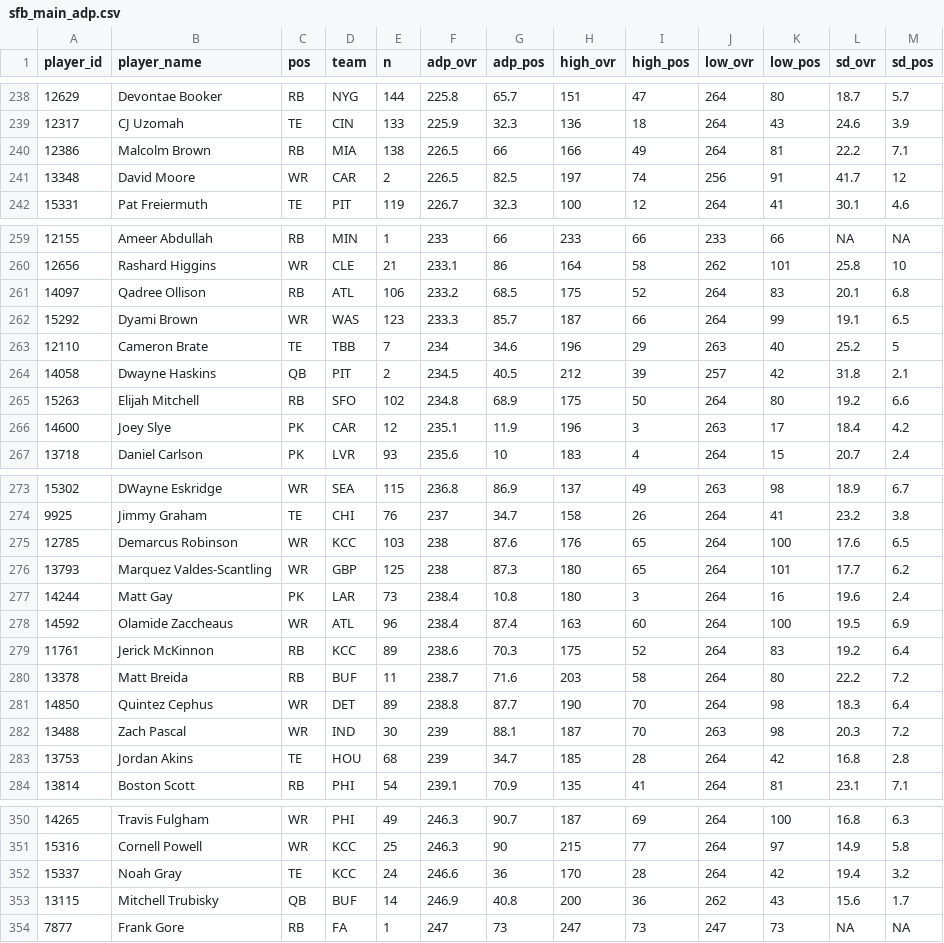
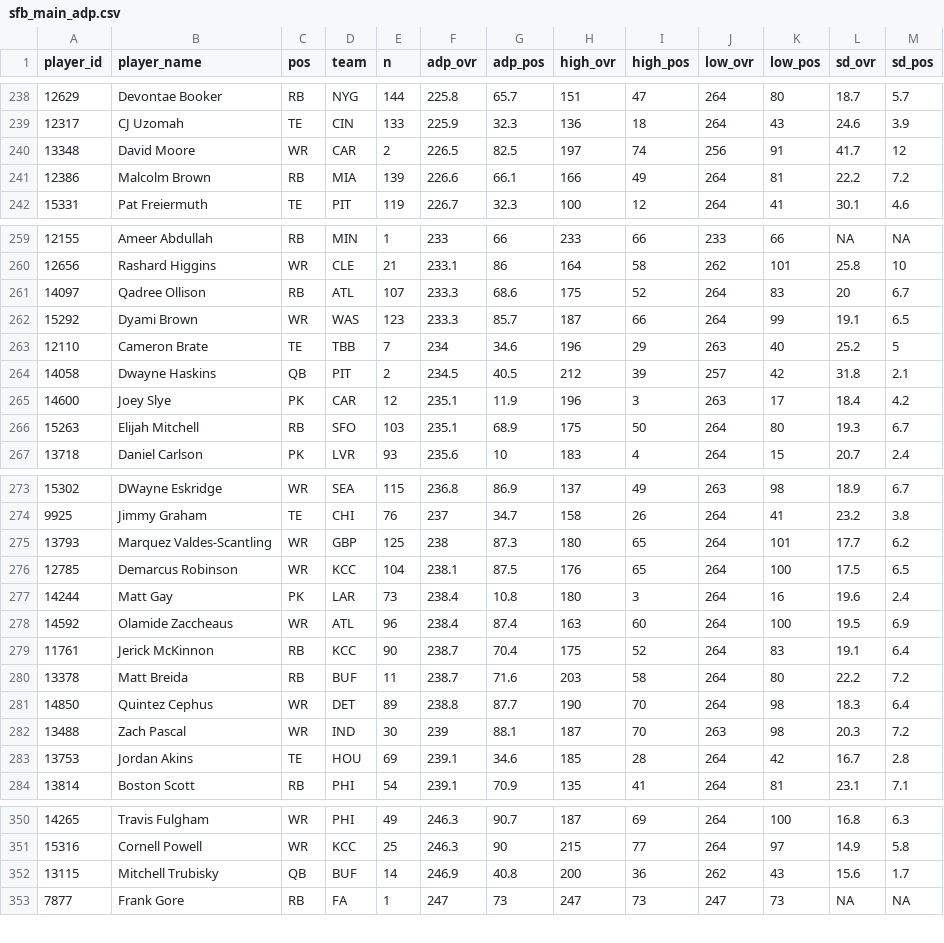
Before and after one commit to dynastyprocess/data-mfl_public, a CSV file: sfb_main_adp.csv, drawn as a sheet; only a part is shown, gaps mark what is left out; the diff covers the shown part only.

```diff
--- a/sfb_main_adp.csv
+++ b/sfb_main_adp.csv
@@ -239,4 +239,4 @@
 "12317","CJ Uzomah","TE","CIN",133,225.9,32.3,136,18,264,43,24.6,3.9
-"12386","Malcolm Brown","RB","MIA",138,226.5,66,166,49,264,81,22.2,7.1
 "13348","David Moore","WR","CAR",2,226.5,82.5,197,74,256,91,41.7,12
+"12386","Malcolm Brown","RB","MIA",139,226.6,66.1,166,49,264,81,22.2,7.2
 "15331","Pat Freiermuth","TE","PIT",119,226.7,32.3,100,12,264,41,30.1,4.6
@@ -260,3 +260,3 @@
 "12656","Rashard Higgins","WR","CLE",21,233.1,86,164,58,262,101,25.8,10
-"14097","Qadree Ollison","RB","ATL",106,233.2,68.5,175,52,264,83,20.1,6.8
+"14097","Qadree Ollison","RB","ATL",107,233.3,68.6,175,52,264,83,20,6.7
 "15292","Dyami Brown","WR","WAS",123,233.3,85.7,187,66,264,99,19.1,6.5
@@ -264,4 +264,4 @@
 "14058","Dwayne Haskins","QB","PIT",2,234.5,40.5,212,39,257,42,31.8,2.1
-"15263","Elijah Mitchell","RB","SFO",102,234.8,68.9,175,50,264,80,19.2,6.6
 "14600","Joey Slye","PK","CAR",12,235.1,11.9,196,3,263,17,18.4,4.2
+"15263","Elijah Mitchell","RB","SFO",103,235.1,68.9,175,50,264,80,19.3,6.7
 "13718","Daniel Carlson","PK","LVR",93,235.6,10,183,4,264,15,20.7,2.4
@@ -274,7 +274,7 @@
 "9925","Jimmy Graham","TE","CHI",76,237,34.7,158,26,264,41,23.2,3.8
-"12785","Demarcus Robinson","WR","KCC",103,238,87.6,176,65,264,100,17.6,6.5
 "13793","Marquez Valdes-Scantling","WR","GBP",125,238,87.3,180,65,264,101,17.7,6.2
+"12785","Demarcus Robinson","WR","KCC",104,238.1,87.5,176,65,264,100,17.5,6.5
 "14244","Matt Gay","PK","LAR",73,238.4,10.8,180,3,264,16,19.6,2.4
 "14592","Olamide Zaccheaus","WR","ATL",96,238.4,87.4,163,60,264,100,19.5,6.9
-"11761","Jerick McKinnon","RB","KCC",89,238.6,70.3,175,52,264,83,19.2,6.4
+"11761","Jerick McKinnon","RB","KCC",90,238.7,70.4,175,52,264,83,19.1,6.4
 "13378","Matt Breida","RB","BUF",11,238.7,71.6,203,58,264,80,22.2,7.2
@@ -282,3 +282,3 @@
 "13488","Zach Pascal","WR","IND",30,239,88.1,187,70,263,98,20.3,7.2
-"13753","Jordan Akins","TE","HOU",68,239,34.7,185,28,264,42,16.8,2.8
+"13753","Jordan Akins","TE","HOU",69,239.1,34.6,185,28,264,42,16.7,2.8
 "13814","Boston Scott","RB","PHI",54,239.1,70.9,135,41,264,81,23.1,7.1
@@ -351,3 +351,2 @@
 "15316","Cornell Powell","WR","KCC",25,246.3,90,215,77,264,97,14.9,5.8
-"15337","Noah Gray","TE","KCC",24,246.6,36,170,28,264,42,19.4,3.2
 "13115","Mitchell Trubisky","QB","BUF",14,246.9,40.8,200,36,262,43,15.6,1.7
```
Also changed, not shown: 4 added rows, 3 removed rows and 3 edited cells elsewhere in this file, sfb_satellite_adp.csv.
